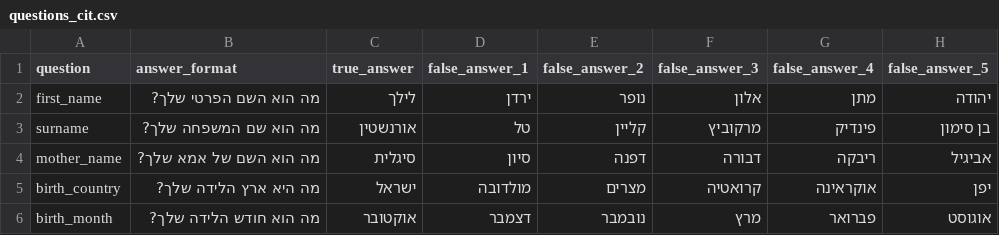
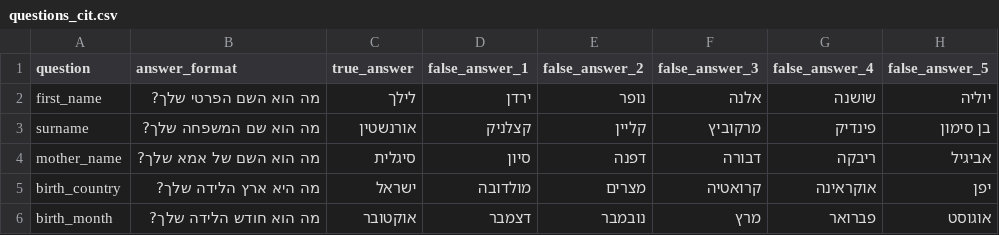
Before and after one commit to ednussi/3Deception, a CSV file: questionnaire/data/203546700/questions_cit.csv, drawn as a sheet; the diff names each change by its address in the sheet, - before the commit and + after, or states it on an @@ line.

Commit message:
lilach q's.csv fixed

```diff
--- a/questionnaire/data/203546700/questions_cit.csv
+++ b/questionnaire/data/203546700/questions_cit.csv
-F2 (false_answer_3): אלון
+F2 (false_answer_3): אלנה
-G2 (false_answer_4): מתן
+G2 (false_answer_4): שושנה
-H2 (false_answer_5): יהודה
+H2 (false_answer_5): יוליה
-D3 (false_answer_1): טל
+D3 (false_answer_1): קצלניק
```
